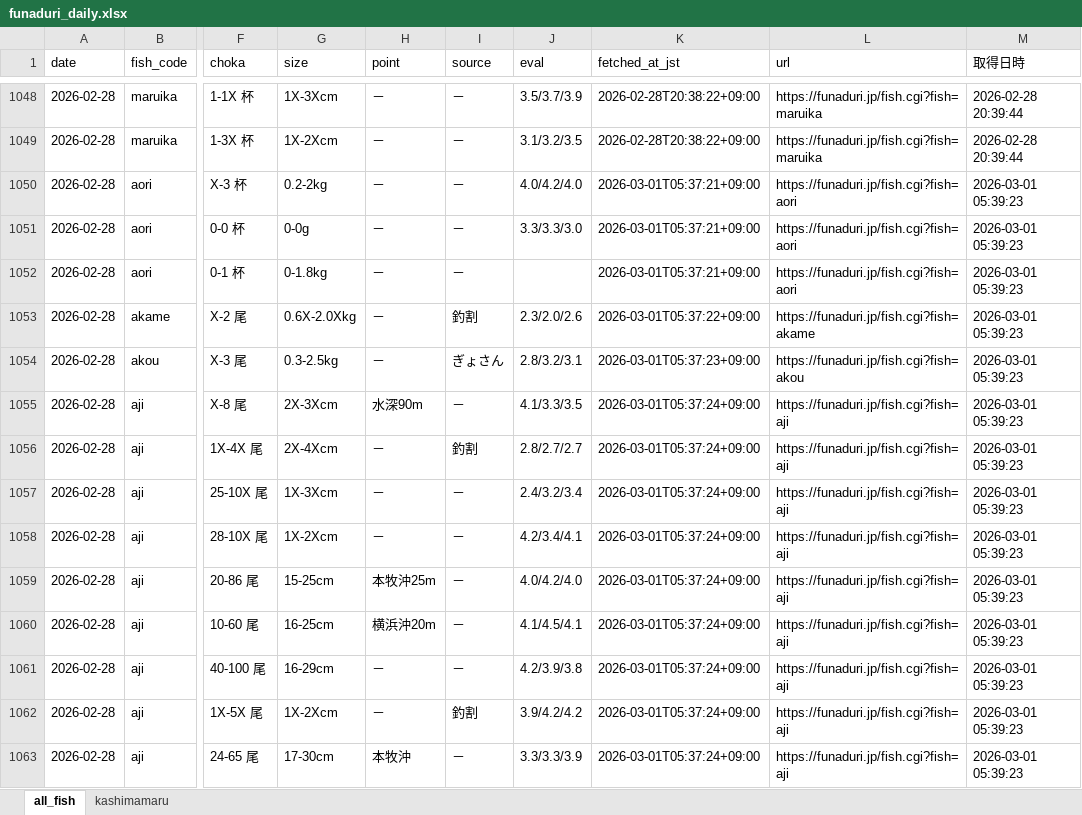
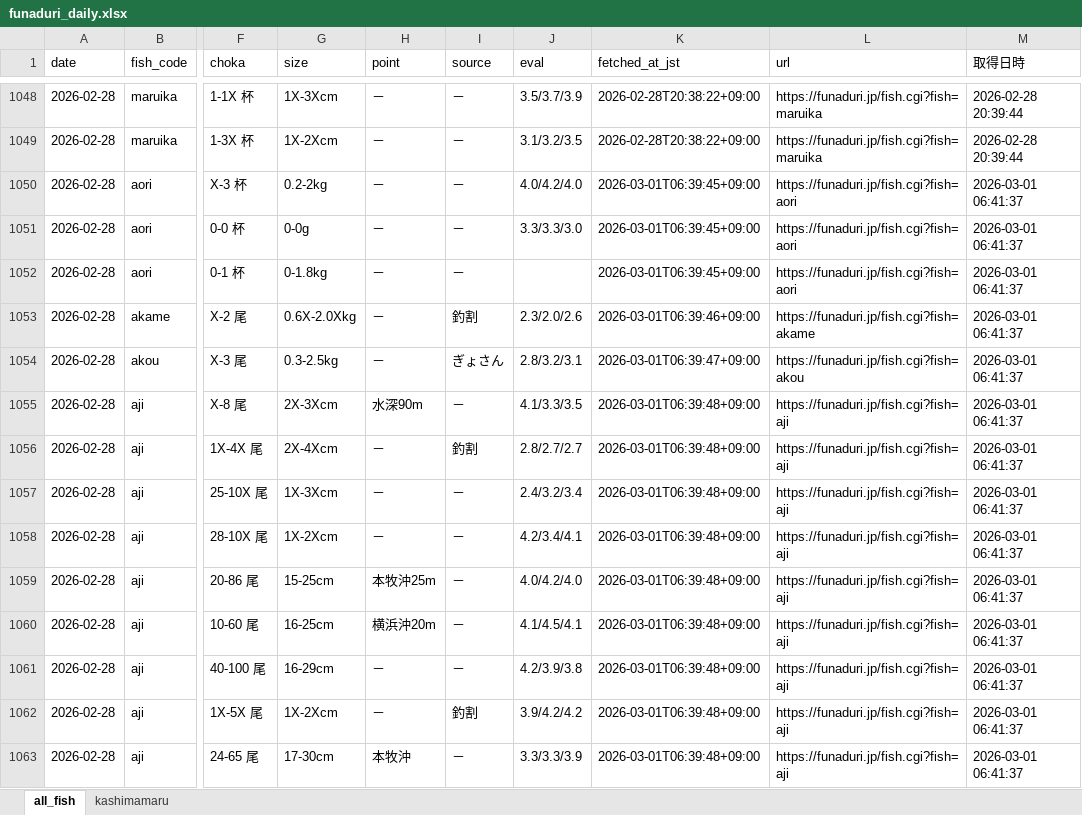
Before and after one commit to haradatakahiro/funaduri-tatiuo-auto, an Excel workbook: data/funaduri_daily.xlsx, sheet all_fish, drawn as a sheet; only a part is shown, gaps mark what is left out; values as stored, in another font and other column widths than the file's, no borders; the diff covers the shown part only; the diff names each change by its address in the sheet, - before the commit and + after, or states it on an @@ line.

```diff
--- a/data/funaduri_daily.xlsx (sheet all_fish)
+++ b/data/funaduri_daily.xlsx (sheet all_fish)
-K1050:K1052 (fetched_at_jst): 2026-03-01T05:37:21+09:00
+K1050:K1052 (fetched_at_jst): 2026-03-01T06:39:45+09:00
-M1050:M1063 (取得日時): 2026-03-01 05:39:23
+M1050:M1063 (取得日時): 2026-03-01 06:41:37
-K1053 (fetched_at_jst): 2026-03-01T05:37:22+09:00
+K1053 (fetched_at_jst): 2026-03-01T06:39:46+09:00
-K1054 (fetched_at_jst): 2026-03-01T05:37:23+09:00
+K1054 (fetched_at_jst): 2026-03-01T06:39:47+09:00
-K1055:K1063 (fetched_at_jst): 2026-03-01T05:37:24+09:00
+K1055:K1063 (fetched_at_jst): 2026-03-01T06:39:48+09:00
```
Also changed, not shown: 480 edited cells elsewhere in this sheet, sheet kashimamaru.
